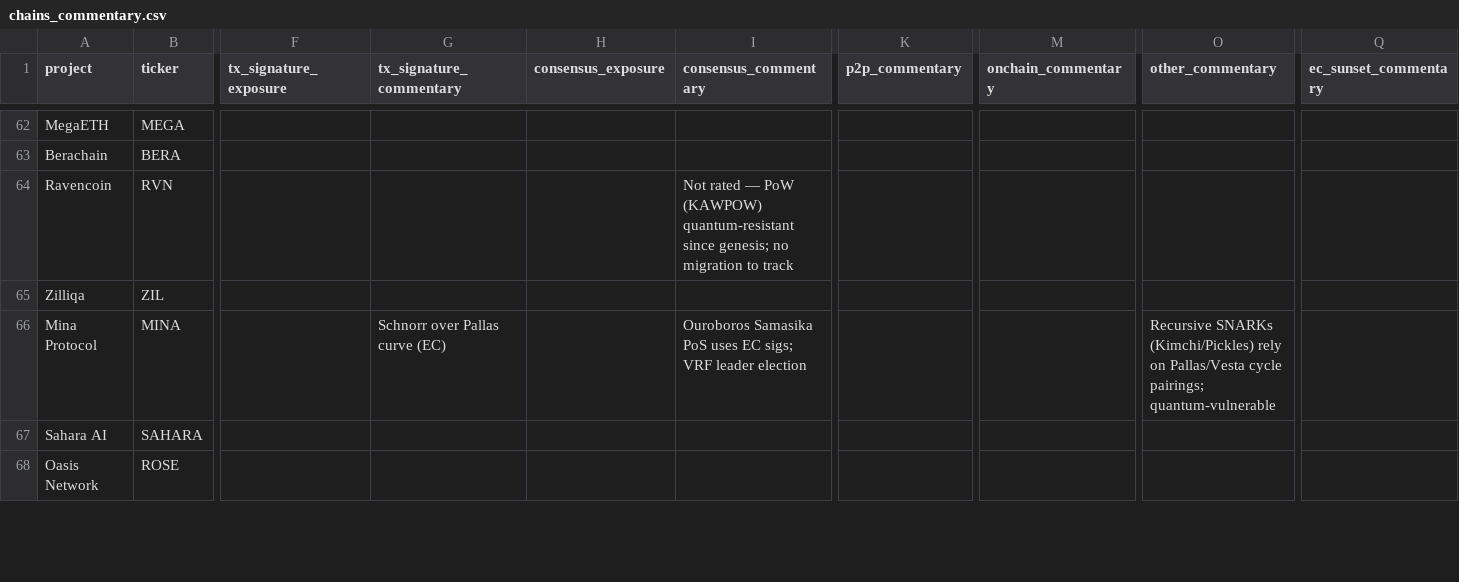
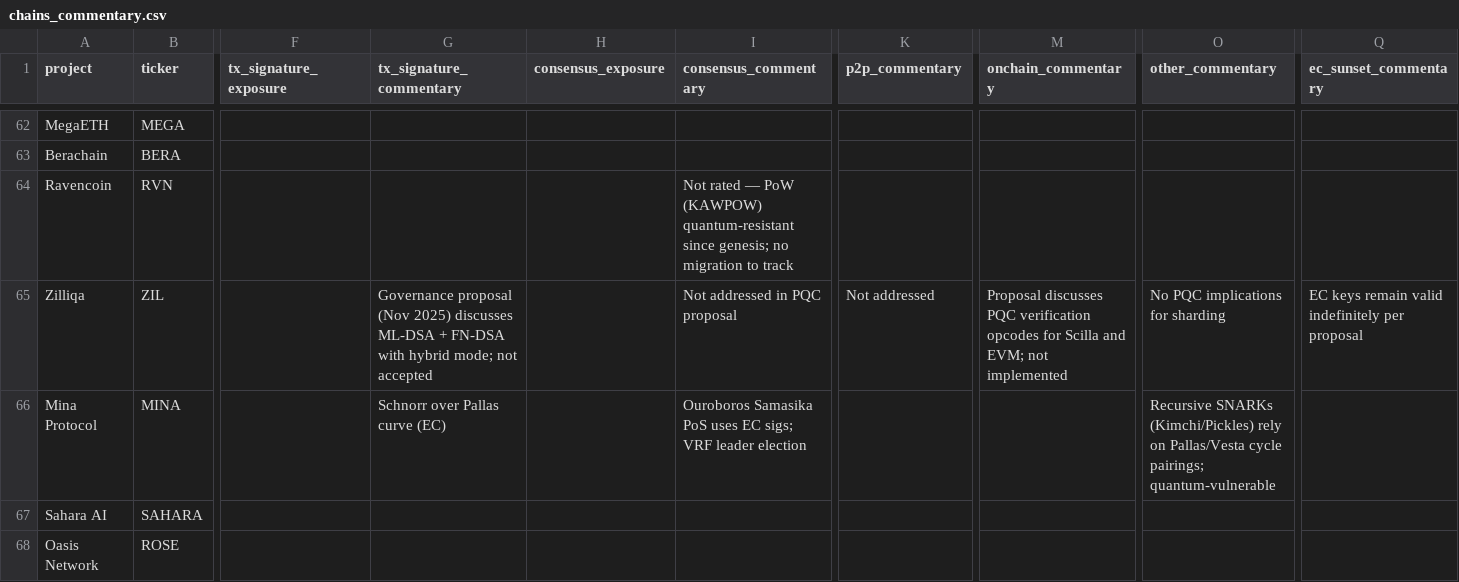
Before and after one commit to tectonic-labs/quantum-tracker-data, a CSV file: chains_commentary.csv, drawn as a sheet; only a part is shown, gaps mark what is left out; the diff names each change by its address in the sheet, - before the commit and + after, or states it on an @@ line.

Commit message:
feat: add Zilliqa PQC readiness report, upgrade F→D
- Zilliqa upgraded from F to D tier based on governance proposal (Nov 2025)
- ML-DSA + FN-DSA proposed with hybrid mode; not accepted by Zilliqa Research
- New public report at chains/l1/zilliqa.md

```diff
--- a/chains_commentary.csv
+++ b/chains_commentary.csv
-G65 (tx_signature_commentary): (empty)
+G65 (tx_signature_commentary): Governance proposal (Nov 2025) discusses ML-DSA + FN-DSA with hybrid mode; not accepted
-I65 (consensus_commentary): (empty)
+I65 (consensus_commentary): Not addressed in PQC proposal
-K65 (p2p_commentary): (empty)
+K65 (p2p_commentary): Not addressed
-M65 (onchain_commentary): (empty)
+M65 (onchain_commentary): Proposal discusses PQC verification opcodes for Scilla and EVM; not implemented
-O65 (other_commentary): (empty)
+O65 (other_commentary): No PQC implications for sharding
-Q65 (ec_sunset_commentary): (empty)
+Q65 (ec_sunset_commentary): EC keys remain valid indefinitely per proposal
```
Also changed, not shown: chains.csv, 1 other file.
